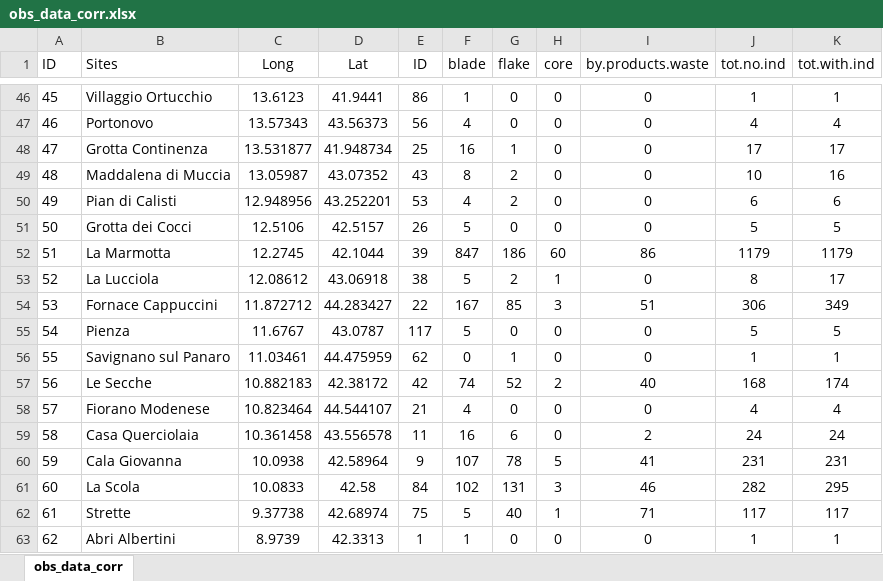
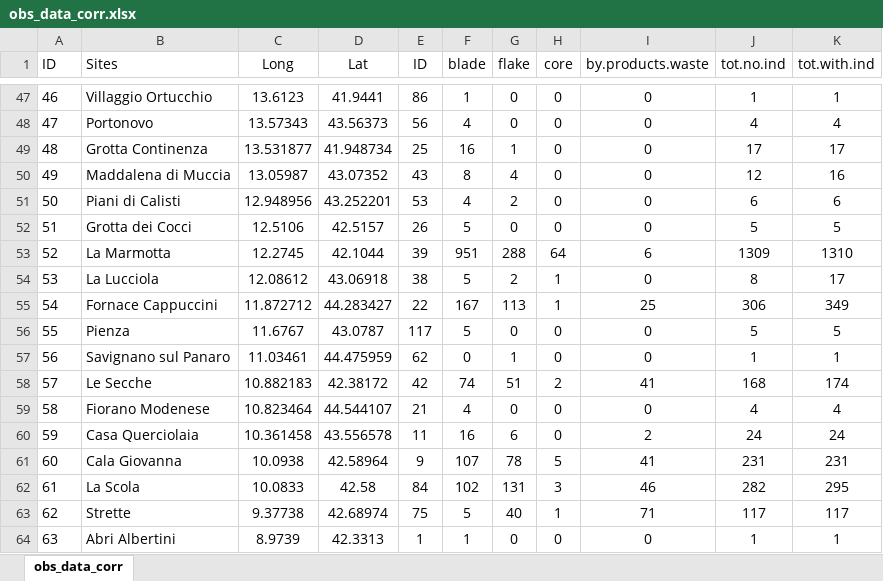
Before and after one commit to nmazzucco/CHRONOS, an Excel workbook: RAWDATA/obs_data_corr.xlsx, sheet obs_data_corr, drawn as a sheet; only a part is shown, gaps mark what is left out; values as stored, in another font and other column widths than the file's, no borders; addresses are those after the commit; the diff covers the shown part only; the diff names each change by its address in the sheet, - before the commit and + after, or states it on an @@ line.

```diff
--- a/RAWDATA/obs_data_corr.xlsx (sheet obs_data_corr)
+++ b/RAWDATA/obs_data_corr.xlsx (sheet obs_data_corr)
@@ column A (ID) renumbered between rows 10 and 69 @@
-G50 (flake): 2
+G50 (flake): 4
-J50 (tot.no.ind): 10
+J50 (tot.no.ind): 12
-B51 (Sites): Pian di Calisti
+B51 (Sites): Piani di Calisti
-F53 (blade): 847
+F53 (blade): 951
-G53 (flake): 186
+G53 (flake): 288
-H53 (core): 60
+H53 (core): 64
-I53 (by.products.waste): 86
+I53 (by.products.waste): 6
-J53 (tot.no.ind): 1179
+J53 (tot.no.ind): 1309
-K53 (tot.with.ind): 1179
+K53 (tot.with.ind): 1310
-G55 (flake): 85
+G55 (flake): 113
-H55 (core): 3
+H55 (core): 1
-I55 (by.products.waste): 51
+I55 (by.products.waste): 25
-G58 (flake): 52
+G58 (flake): 51
-I58 (by.products.waste): 40
+I58 (by.products.waste): 41
```
Also changed, not shown: 2 added rows, 1 removed row and 24 edited cells elsewhere in this sheet, RAWDATA/obs_data_corr_5500_4900.xlsx, RAWDATA/obs_data_corr_6100_5500.xlsx.
